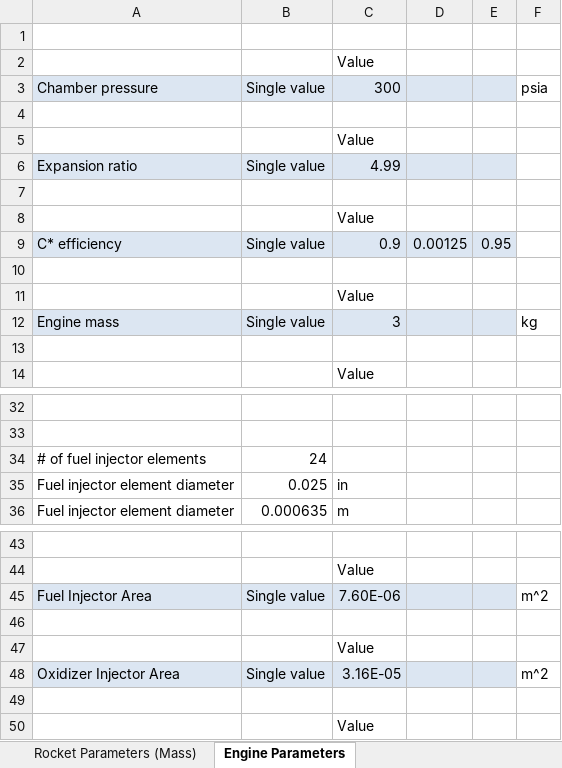
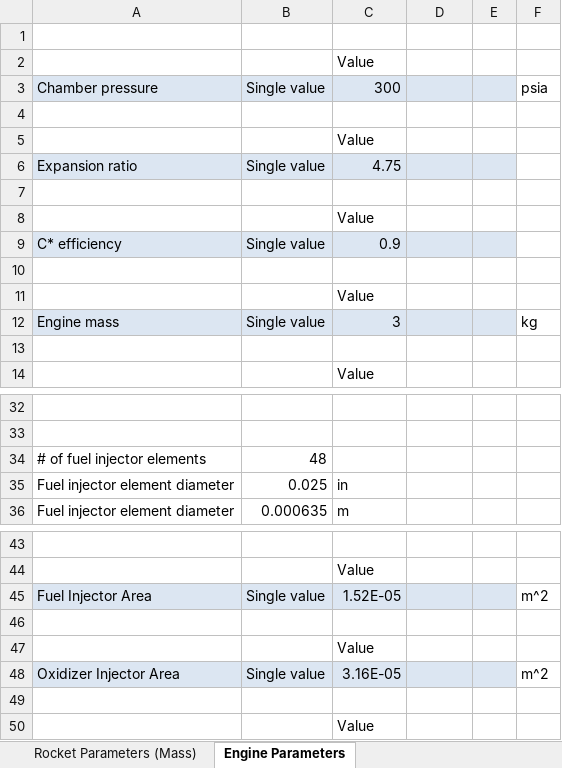
Before and after one commit to UAH-IREC/IREC-ROCSIM, an Excel workbook: simconfig.xlsx, sheet Engine Parameters, drawn as a sheet; only a part is shown, gaps mark what is left out; values as stored, in another font and other column widths than the file's, no borders; the diff names each change by its address in the sheet, - before the commit and + after, or states it on an @@ line.

```diff
--- a/simconfig.xlsx (sheet Engine Parameters)
+++ b/simconfig.xlsx (sheet Engine Parameters)
-C6: 4.99
+C6: 4.75
-D9: 0.00125
+D9: (empty)
-E9: 0.95
+E9: (empty)
-B34: 24
+B34: 48
-C45: 7.60E-06
+C45: 1.52E-05
```
Also changed, not shown: sheet Propellant Parameters (Tanks), sheet Simulation Conditions (Weather), sheet Rocket Parameters (Mass), formulas that keep their value, 19 other files.
